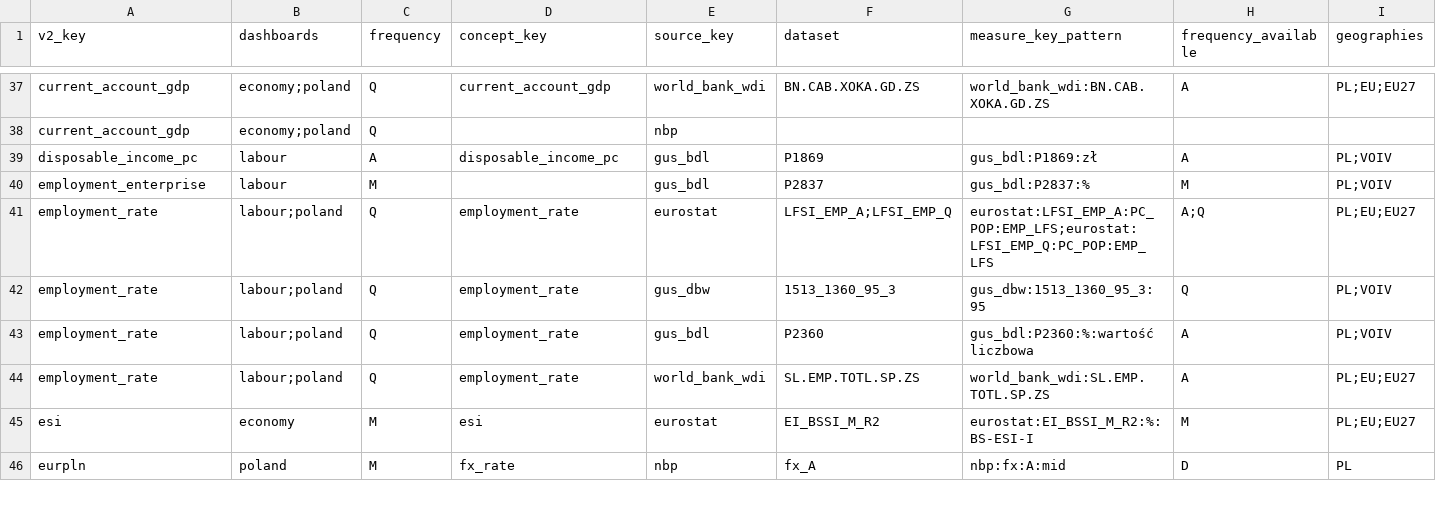
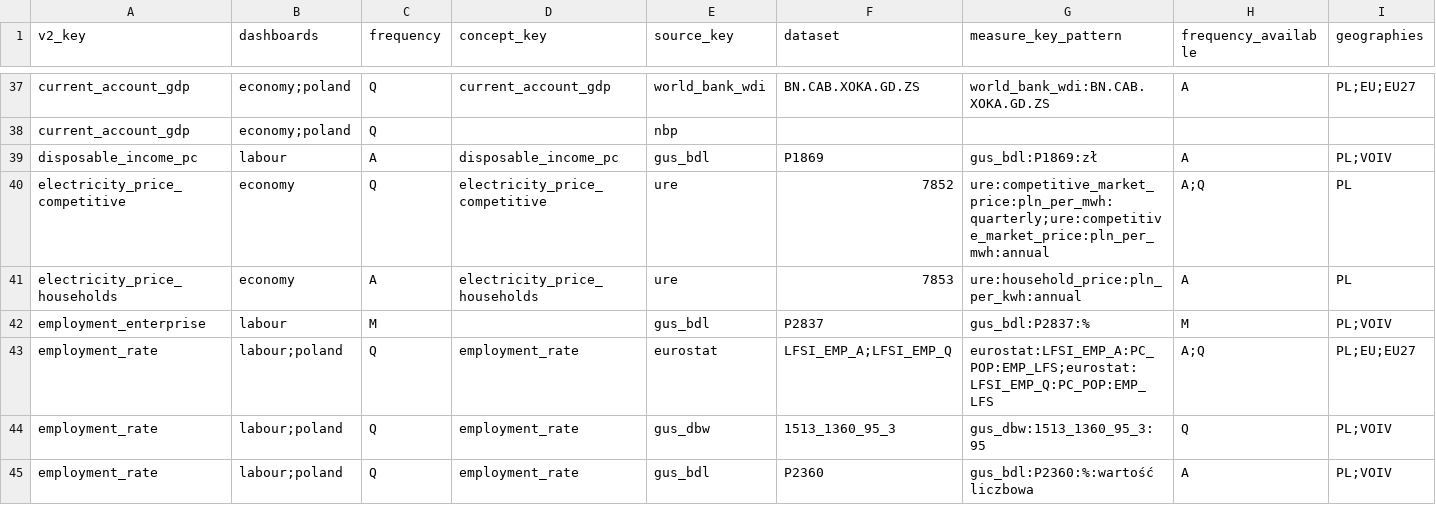
Before and after one commit to zohelo/zohelo-data, a CSV file: warehouse/seeds/kpi_v2_map.csv, drawn as a sheet; only a part is shown, gaps mark what is left out; the shorter side is filled out with more unchanged rows; rows hold the shown columns only; the diff names each change by its address in the sheet, - before the commit and + after, or states it on an @@ line.

```diff
--- a/warehouse/seeds/kpi_v2_map.csv
+++ b/warehouse/seeds/kpi_v2_map.csv
+row 40: electricity_price_competitive | economy | Q | electricity_price_competitive | ure | 7852 | ure:competitive_market_price:pln_per_mwh:quarterly;ure:competitive_market_price:pln_per_mwh:annual | A;Q | PL
+row 41: electricity_price_households | economy | A | electricity_price_households | ure | 7853 | ure:household_price:pln_per_kwh:annual | A | PL
```
Also changed, not shown: warehouse/seeds/kpi.csv, warehouse/seeds/kpi_measure.csv, 20 other files.
